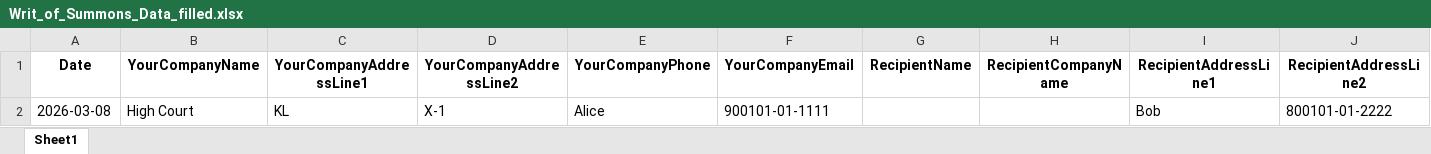
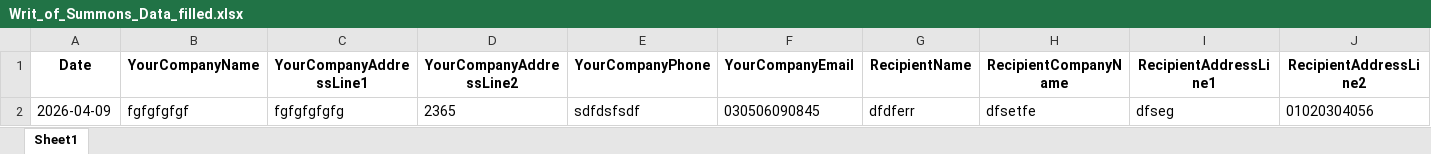
Before and after one commit to Tmanlip/aslaw-document-generator, an Excel workbook: template/WritOfSummons/Writ_of_Summons_Data_filled.xlsx, sheet Sheet1, drawn as a sheet; only a part is shown; values as stored, in another font and other column widths than the file's, no borders; removed rows and columns are numbered as before the commit, all else as after; rows hold the shown columns only; the diff names each change by its address in the sheet, - before the commit and + after, or states it on an @@ line.

```diff
--- a/template/WritOfSummons/Writ_of_Summons_Data_filled.xlsx (sheet Sheet1)
+++ b/template/WritOfSummons/Writ_of_Summons_Data_filled.xlsx (sheet Sheet1)
-row 2: 2026-03-08 | High Court | KL | X-1 | Alice | 900101-01-1111 |  |  | Bob | 800101-01-2222
+row 2: 2026-04-09 | fgfgfgfgf | fgfgfgfgfg | 2365 | sdfdsfsdf | 030506090845 | dfdferr | dfsetfe | dfseg | 01020304056
```
Also changed, not shown: 6 other files.
